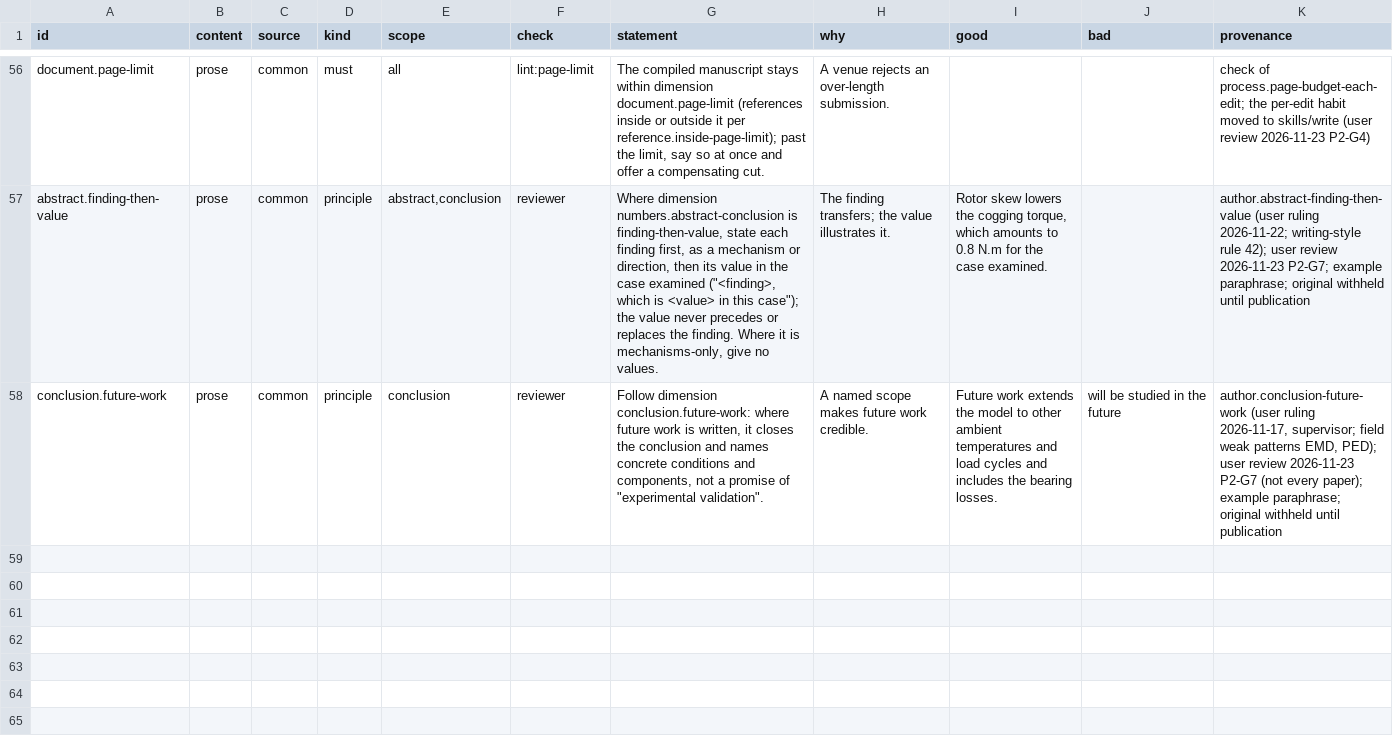
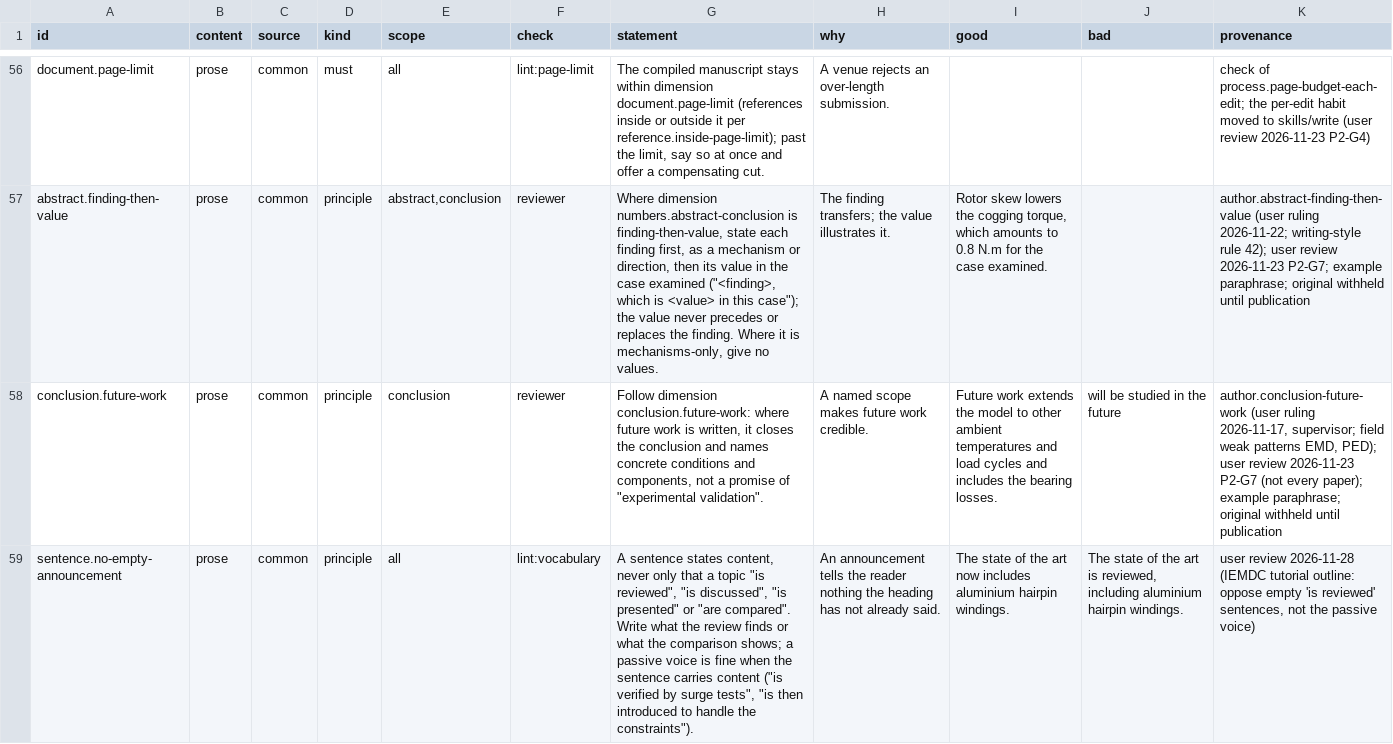
Before and after one commit to DawnEver/cc-market, a TSV file: cc-academia/knowledge/common/prose/rules.tsv, drawn as a sheet; only a part is shown, gaps mark what is left out; the diff names each change by its address in the sheet, - before the commit and + after, or states it on an @@ line.

```diff
--- a/cc-academia/knowledge/common/prose/rules.tsv
+++ b/cc-academia/knowledge/common/prose/rules.tsv
+row 59: sentence.no-empty-announcement | prose | common | principle | all | lint:vocabulary | A sentence states content, never only that a topic "is reviewed", "is discussed", "is presented" or "are compared". Write what the review finds or what the comparison shows; a passive voice is fine when the sentence carries content ("is verified by surge tests", "is then introduced to handle the constraints"). | An announcement tells the reader nothing the heading has not already said. | The state of the art now includes aluminium hairpin windings. | The state of the art is reviewed, including aluminium hairpin windings. | user review 2026-11-28 (IEMDC tutorial outline: oppose empty 'is reviewed' sentences, not the passive voice)
```
Also changed, not shown: cc-academia/knowledge/common/prose/vocabulary/wording.tsv, 1 other file.
